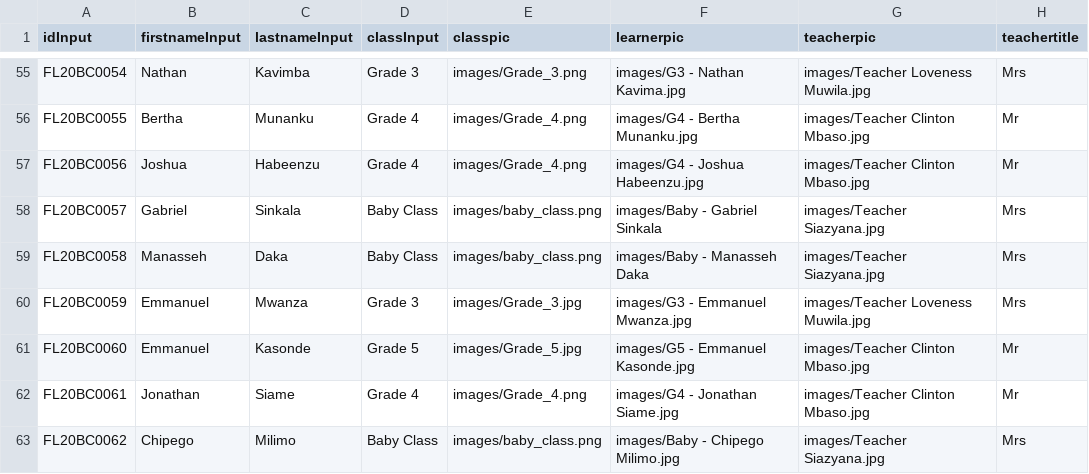
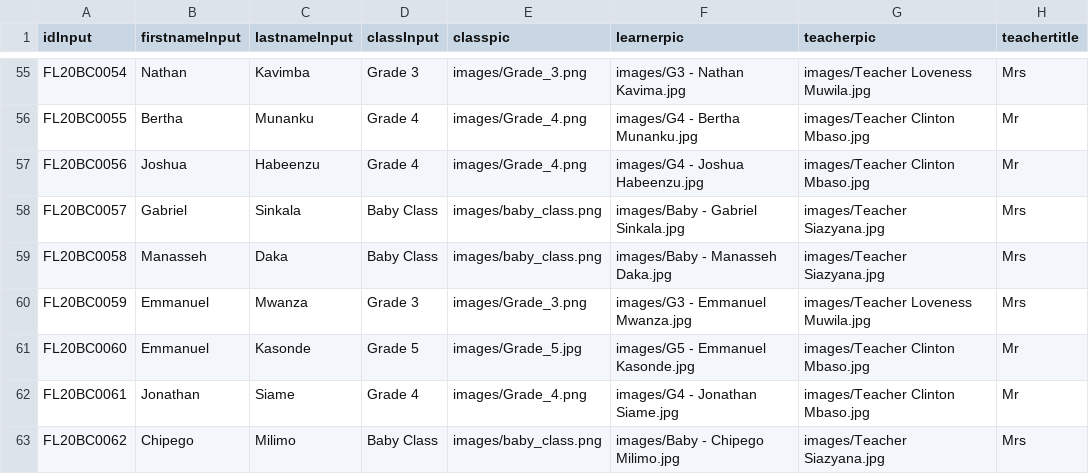
Before and after one commit to clintonmbaso/flyacade, a CSV file: flyacade.csv, drawn as a sheet; only a part is shown, gaps mark what is left out; the diff names each change by its address in the sheet, - before the commit and + after, or states it on an @@ line.

Commit message:
Update flyacade.csv

```diff
--- a/flyacade.csv
+++ b/flyacade.csv
-F58 (learnerpic): images/Baby - Gabriel Sinkala
+F58 (learnerpic): images/Baby - Gabriel Sinkala.jpg
-F59 (learnerpic): images/Baby - Manasseh Daka
+F59 (learnerpic): images/Baby - Manasseh Daka.jpg
-E60 (classpic): images/Grade_3.jpg
+E60 (classpic): images/Grade_3.png
```
